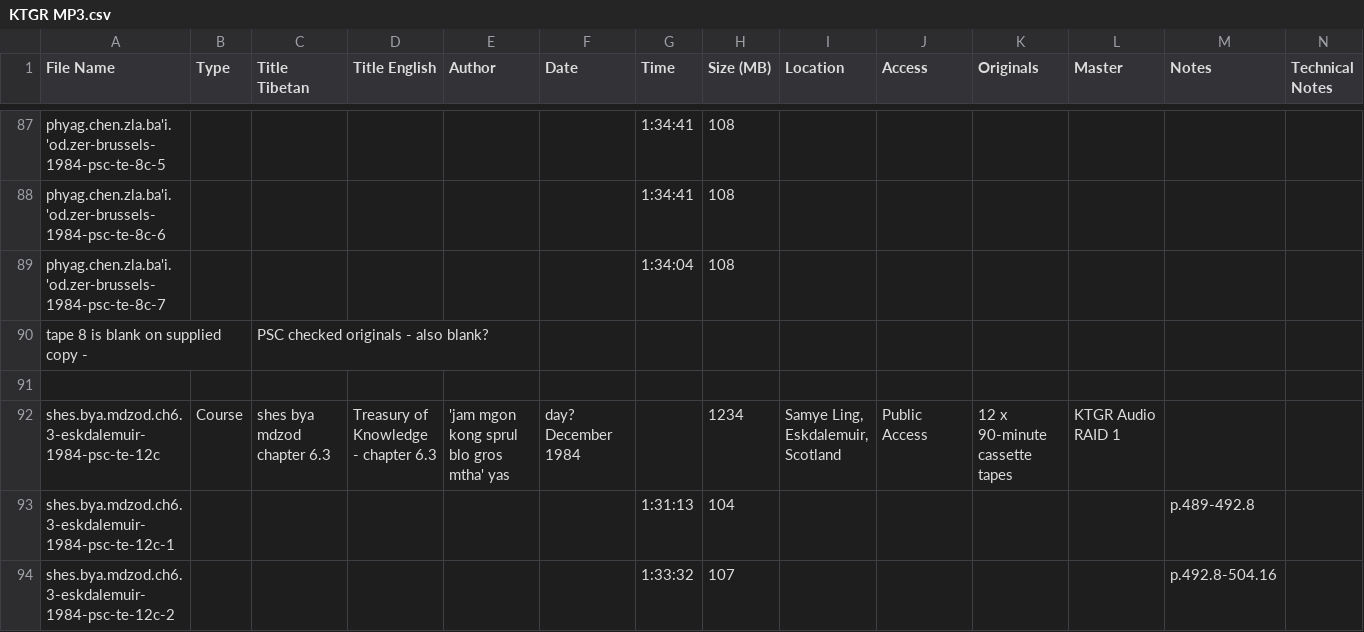
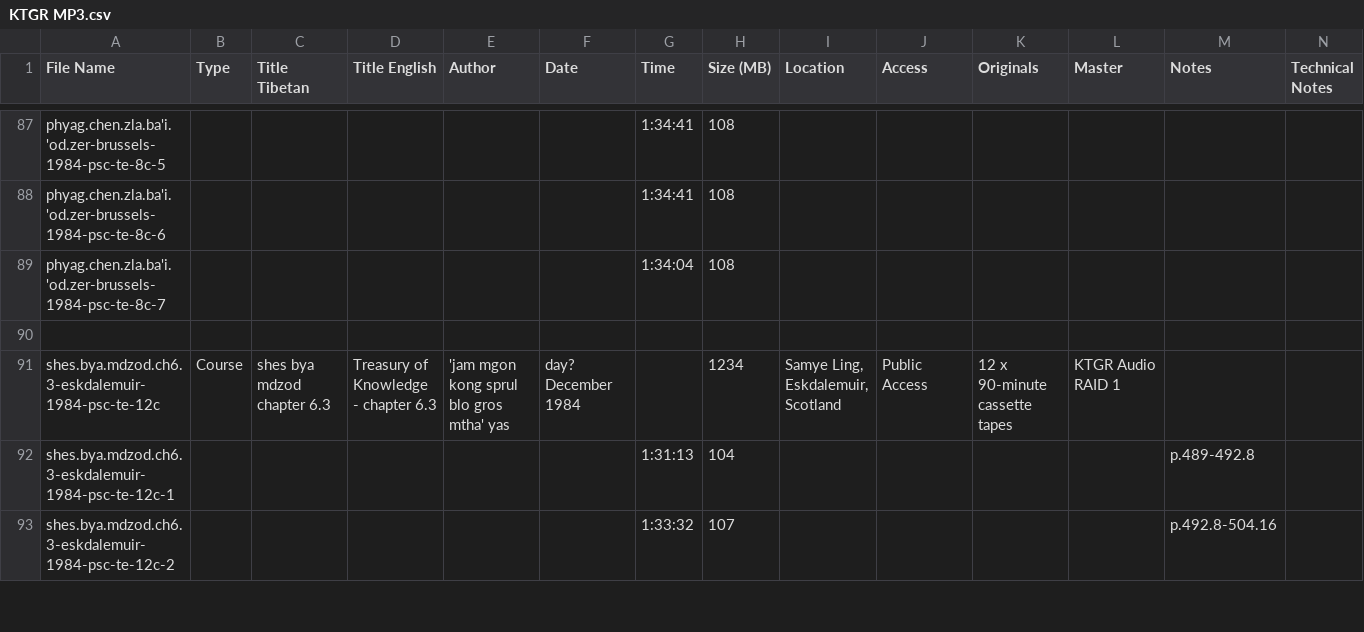
Before and after one commit to mediashelf/marpa-foundation-archive, a CSV file: lib/marpa/KTGR MP3.csv, drawn as a sheet; only a part is shown, gaps mark what is left out.

Commit message:
deleted a wonky row from csv

```diff
--- a/lib/marpa/KTGR MP3.csv
+++ b/lib/marpa/KTGR MP3.csv
@@ -89,3 +89,2 @@ phyag.chen.zla.ba'i.'od.zer-brussels-1984-psc-te-8c-6,,,,,,1:34:41,108,,,,,
 phyag.chen.zla.ba'i.'od.zer-brussels-1984-psc-te-8c-7,,,,,,1:34:04,108,,,,,
-tape 8 is blank on supplied copy - ,,PSC checked originals - also blank?,,,,,,,,,,
 
```
